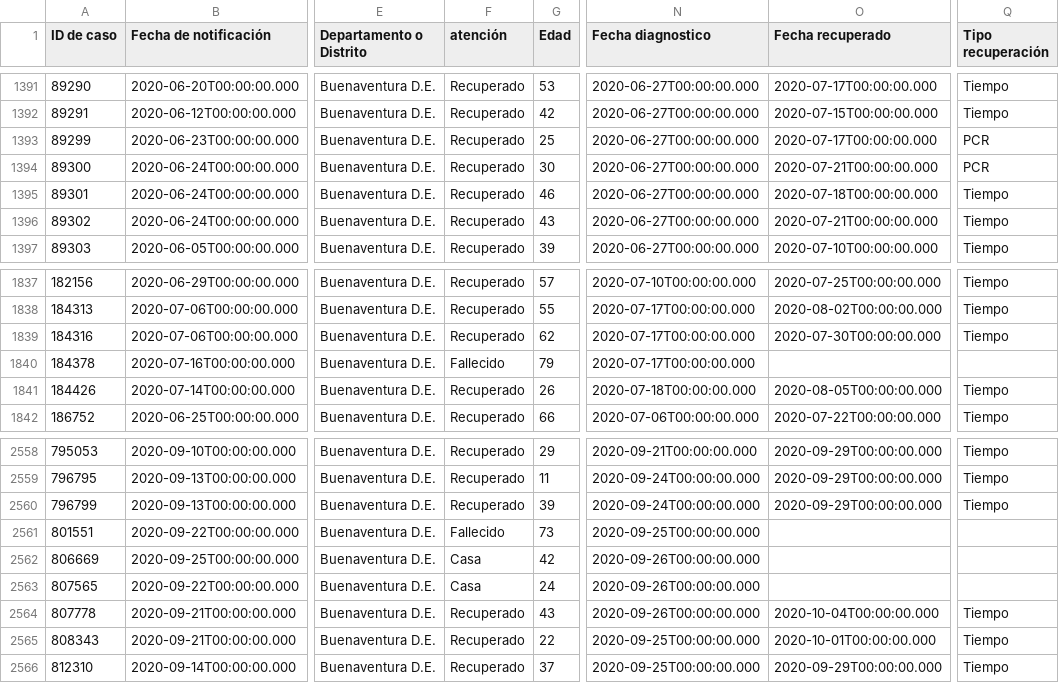
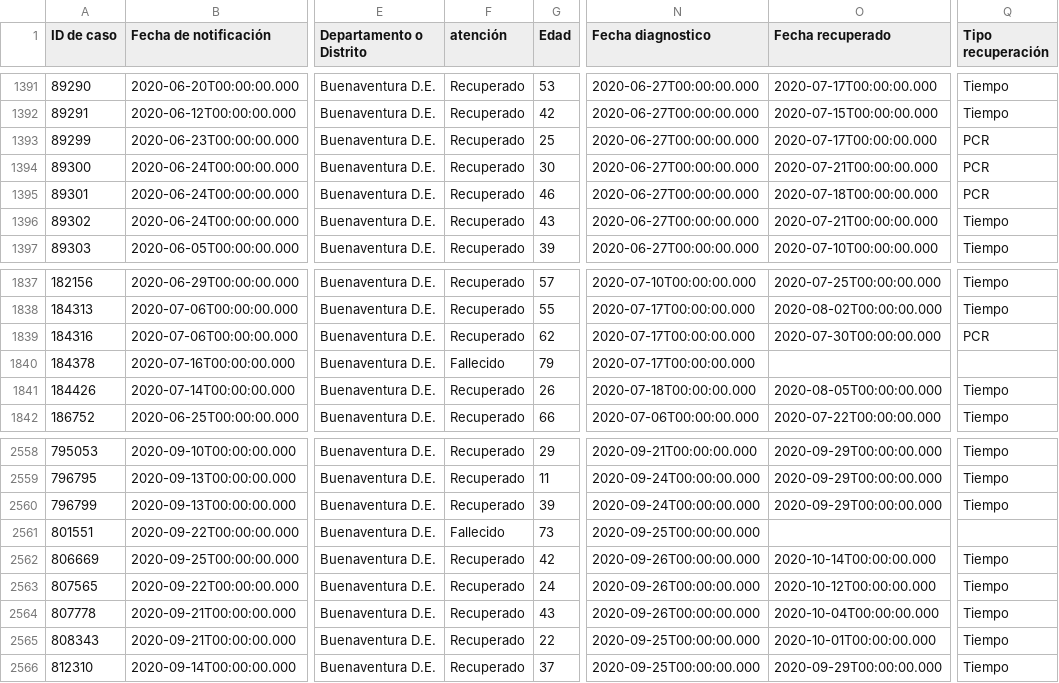
Before and after one commit to jcliberatol/covidboyaca, a CSV file: Buenaventura_D.E..csv, drawn as a sheet; only a part is shown, gaps mark what is left out; the diff covers the shown part only; the diff names each change by its address in the sheet, - before the commit and + after, or states it on an @@ line.

```diff
--- a/Buenaventura_D.E..csv
+++ b/Buenaventura_D.E..csv
-Q1395 (Tipo recuperación): Tiempo
+Q1395 (Tipo recuperación): PCR
-Q1839 (Tipo recuperación): Tiempo
+Q1839 (Tipo recuperación): PCR
-F2562:F2563 (atención): Casa
+F2562:F2563 (atención): Recuperado
-O2562 (Fecha recuperado): (empty)
+O2562 (Fecha recuperado): 2020-10-14T00:00:00.000
-Q2562:Q2563 (Tipo recuperación): (empty)
+Q2562:Q2563 (Tipo recuperación): Tiempo
-O2563 (Fecha recuperado): (empty)
+O2563 (Fecha recuperado): 2020-10-12T00:00:00.000
```
Also changed, not shown: 2 added rows and 37 edited cells elsewhere in this file, Amazonas.csv, Chocó.csv, 25 other files.
